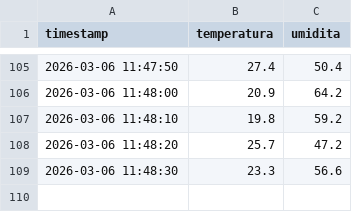
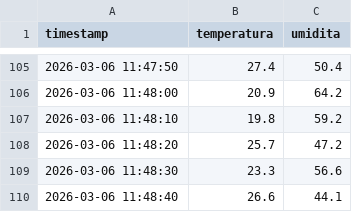
Before and after one commit to DALBO-creator/tpi-arduino-uda, a CSV file: python/dati_sensore.csv, drawn as a sheet; only a part is shown, gaps mark what is left out.

Commit message:
Update dati_sensore.csv

```diff
--- a/python/dati_sensore.csv
+++ b/python/dati_sensore.csv
@@ -109 +109,2 @@ timestamp,temperatura,umidita
 2026-03-06 11:48:30,23.3,56.6
+2026-03-06 11:48:40,26.6,44.1
```
